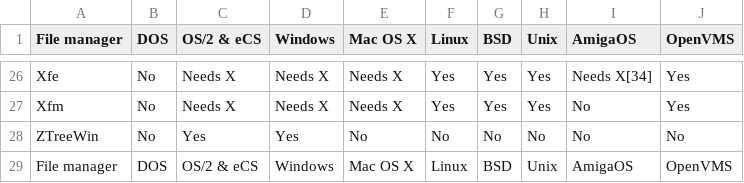
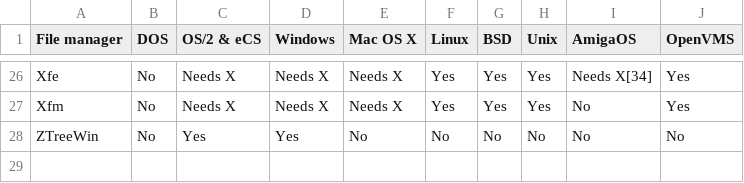
Before and after one commit to FaSalv/wikipediamatrix-bench, a CSV file: wikimatrix/output/html/Comparison_of_file_managers-2.csv, drawn as a sheet; only a part is shown, gaps mark what is left out; the diff names each change by its address in the sheet, - before the commit and + after, or states it on an @@ line.

```diff
--- a/wikimatrix/output/html/Comparison_of_file_managers-2.csv
+++ b/wikimatrix/output/html/Comparison_of_file_managers-2.csv
-row 29: File manager | DOS | OS/2 & eCS | Windows | Mac OS X | Linux | BSD | Unix | AmigaOS | OpenVMS
```
Also changed, not shown: wikimatrix/output/html/Comparison_of_file_managers-3.csv, wikimatrix/output/html/Comparison_of_file_managers-5.csv, 11 other files.
